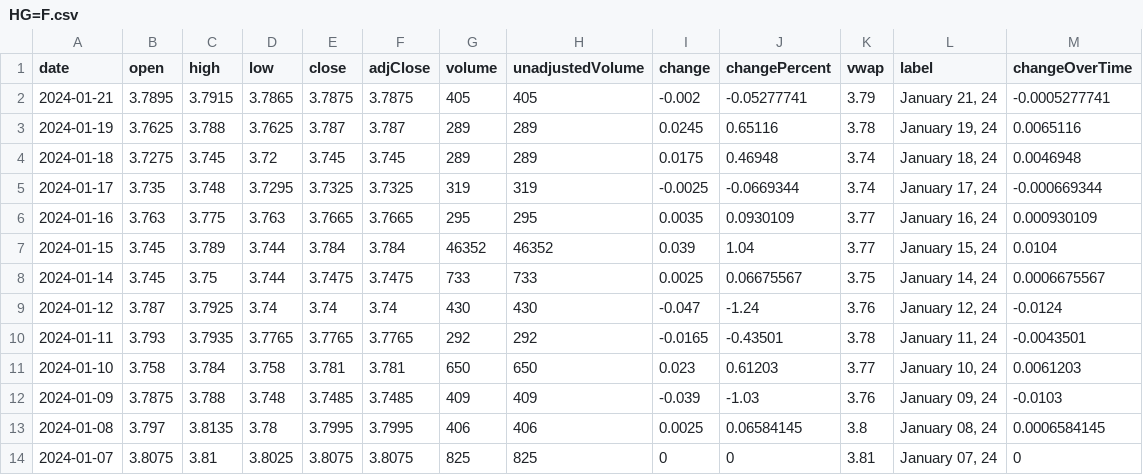
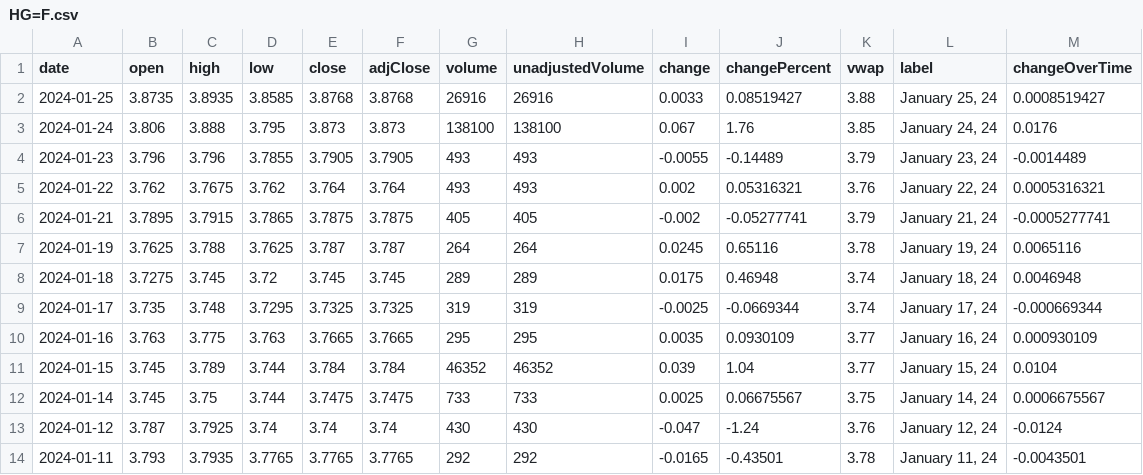
Before and after one commit to junyoung-sim/ddpg-quant, a CSV file: data/HG=F.csv, drawn as a sheet; only a part is shown; the shorter side is filled out with more unchanged rows.

```diff
--- a/data/HG=F.csv
+++ b/data/HG=F.csv
@@ -1,4 +1,8 @@
 date,open,high,low,close,adjClose,volume,unadjustedVolume,change,changePercent,vwap,label,changeOverTime
+2024-01-25,3.8735,3.8935,3.8585,3.8768,3.8768,26916,26916,0.0033,0.08519427,3.88,"January 25, 24",0.0008519427
+2024-01-24,3.806,3.888,3.795,3.873,3.873,138100,138100,0.067,1.76,3.85,"January 24, 24",0.0176
+2024-01-23,3.796,3.796,3.7855,3.7905,3.7905,493,493,-0.0055,-0.14489,3.79,"January 23, 24",-0.0014489
+2024-01-22,3.762,3.7675,3.762,3.764,3.764,493,493,0.002,0.05316321,3.76,"January 22, 24",0.0005316321
 2024-01-21,3.7895,3.7915,3.7865,3.7875,3.7875,405,405,-0.002,-0.05277741,3.79,"January 21, 24",-0.0005277741
-2024-01-19,3.7625,3.788,3.7625,3.787,3.787,289,289,0.0245,0.65116,3.78,"January 19, 24",0.0065116
+2024-01-19,3.7625,3.788,3.7625,3.787,3.787,264,264,0.0245,0.65116,3.78,"January 19, 24",0.0065116
 2024-01-18,3.7275,3.745,3.72,3.745,3.745,289,289,0.0175,0.46948,3.74,"January 18, 24",0.0046948
```
Also changed, not shown: data/EUR=X.csv, data/GSG.csv, 20 other files.
